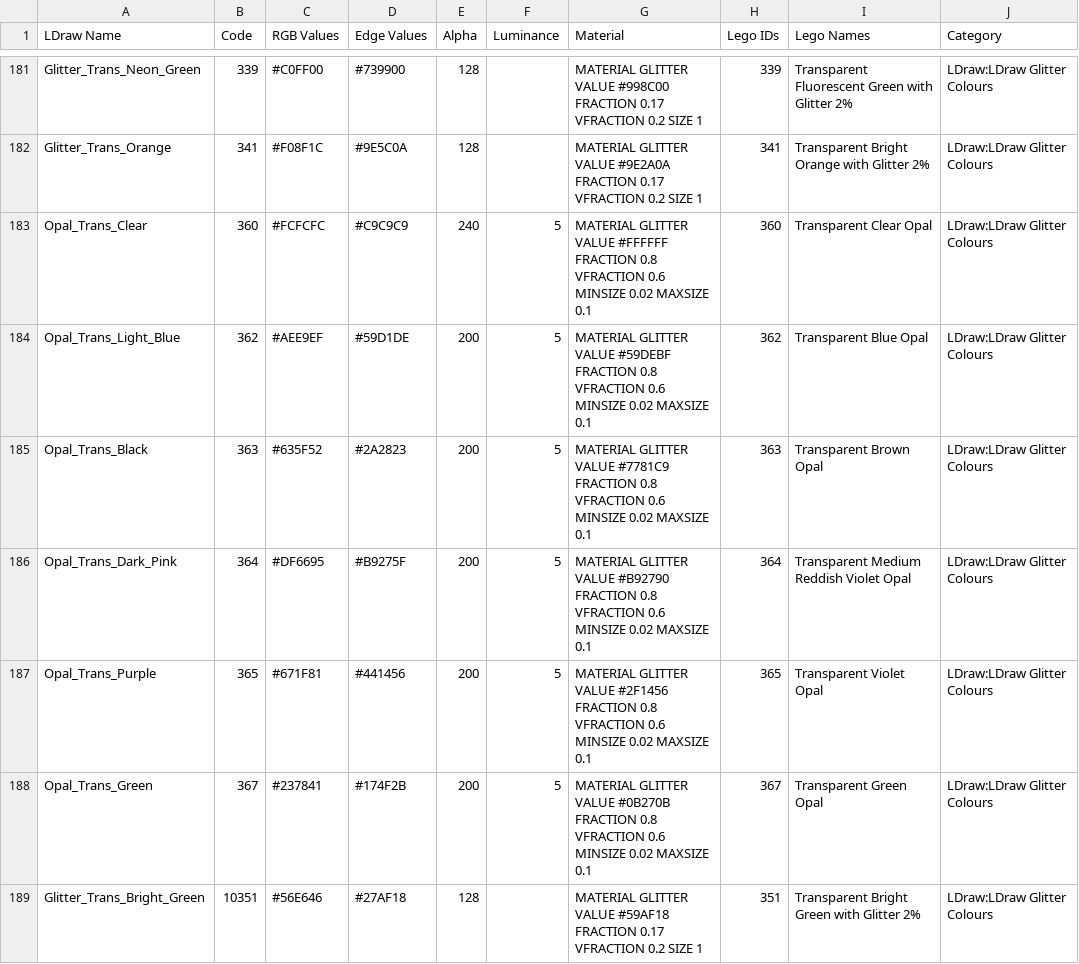
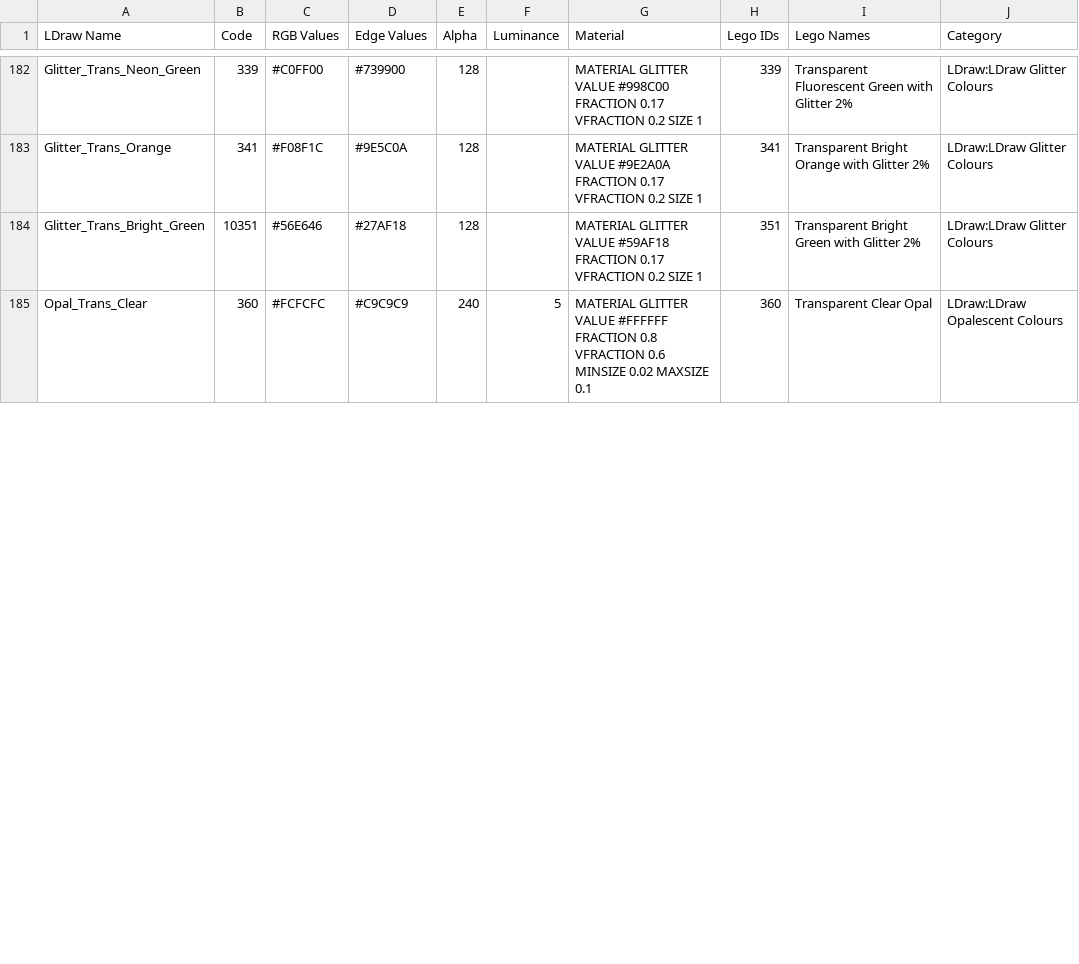
Before and after one commit to Nexusnui/LDrawColoursForOpenScad, a CSV file: colour_definitions.csv, drawn as a sheet; only a part is shown, gaps mark what is left out; the diff covers the shown part only.

Commit message:
- updated colours from LDraw Update 2026-10 - added function to colour objects

```diff
--- a/colour_definitions.csv
+++ b/colour_definitions.csv
@@ -182,8 +183,3 @@ Glitter_Trans_Neon_Green;339;#C0FF00;#739900;128;;MATERIAL GLITTER VALUE #998C00
 Glitter_Trans_Orange;341;#F08F1C;#9E5C0A;128;;MATERIAL GLITTER VALUE #9E2A0A FRACTION 0.17 VFRACTION 0.2 SIZE 1;341;Transparent Bright Orange with Glitter 2%;LDraw:LDraw Glitter Colours
-Opal_Trans_Clear;360;#FCFCFC;#C9C9C9;240;5;MATERIAL GLITTER VALUE #FFFFFF FRACTION 0.8 VFRACTION 0.6 MINSIZE 0.02 MAXSIZE 0.1;360;Transparent Clear Opal;LDraw:LDraw Glitter Colours
-Opal_Trans_Light_Blue;362;#AEE9EF;#59D1DE;200;5;MATERIAL GLITTER VALUE #59DEBF FRACTION 0.8 VFRACTION 0.6 MINSIZE 0.02 MAXSIZE 0.1;362;Transparent Blue Opal;LDraw:LDraw Glitter Colours
-Opal_Trans_Black;363;#635F52;#2A2823;200;5;MATERIAL GLITTER VALUE #7781C9 FRACTION 0.8 VFRACTION 0.6 MINSIZE 0.02 MAXSIZE 0.1;363;Transparent Brown Opal;LDraw:LDraw Glitter Colours
-Opal_Trans_Dark_Pink;364;#DF6695;#B9275F;200;5;MATERIAL GLITTER VALUE #B92790 FRACTION 0.8 VFRACTION 0.6 MINSIZE 0.02 MAXSIZE 0.1;364;Transparent Medium Reddish Violet Opal;LDraw:LDraw Glitter Colours
-Opal_Trans_Purple;365;#671F81;#441456;200;5;MATERIAL GLITTER VALUE #2F1456 FRACTION 0.8 VFRACTION 0.6 MINSIZE 0.02 MAXSIZE 0.1;365;Transparent Violet Opal;LDraw:LDraw Glitter Colours
-Opal_Trans_Green;367;#237841;#174F2B;200;5;MATERIAL GLITTER VALUE #0B270B FRACTION 0.8 VFRACTION 0.6 MINSIZE 0.02 MAXSIZE 0.1;367;Transparent Green Opal;LDraw:LDraw Glitter Colours
 Glitter_Trans_Bright_Green;10351;#56E646;#27AF18;128;;MATERIAL GLITTER VALUE #59AF18 FRACTION 0.17 VFRACTION 0.2 SIZE 1;351;Transparent Bright Green with Glitter 2%;LDraw:LDraw Glitter Colours
+Opal_Trans_Clear;360;#FCFCFC;#C9C9C9;240;5;MATERIAL GLITTER VALUE #FFFFFF FRACTION 0.8 VFRACTION 0.6 MINSIZE 0.02 MAXSIZE 0.1;360;Transparent Clear Opal;LDraw:LDraw Opalescent Colours
```
Also changed, not shown: 11 added rows, 3 removed rows and 6 edited cells elsewhere in this file, 4 other files.
